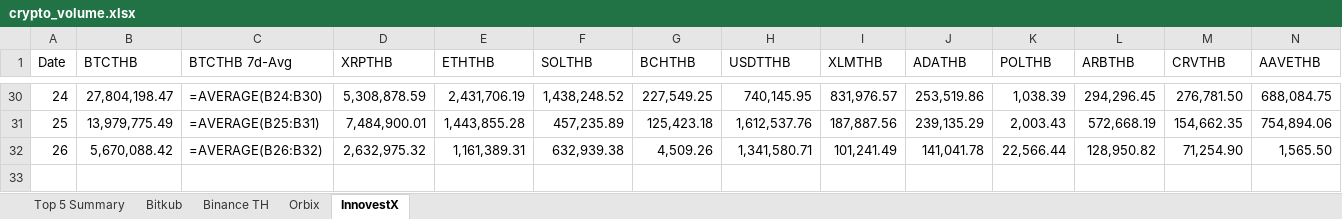
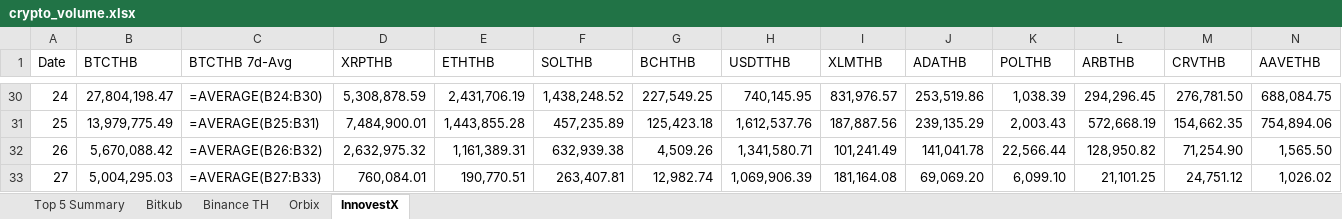
Before and after one commit to IndicaterZ/Crypto-Snapshot, an Excel workbook: crypto_volume.xlsx, sheet InnovestX, drawn as a sheet; only a part is shown, gaps mark what is left out; values as stored, in another font and other column widths than the file's, no borders; formulas without a stored value are shown as written; 1 other sheet too large or unreadable and not compared; rows hold the shown columns only; the diff names each change by its address in the sheet, - before the commit and + after, or states it on an @@ line.

```diff
--- a/crypto_volume.xlsx (sheet InnovestX)
+++ b/crypto_volume.xlsx (sheet InnovestX)
+row 33: 27 | 5,004,295.03 | =AVERAGE(B27:B33) | 760,084.01 | 190,770.51 | 263,407.81 | 12,982.74 | 1,069,906.39 | 181,164.08 | 69,069.20 | 6,099.10 | 21,101.25 | 24,751.12 | 1,026.02
```
Also changed, not shown: sheet Orbix, sheet Top 5 Summary, sheet Binance TH.
